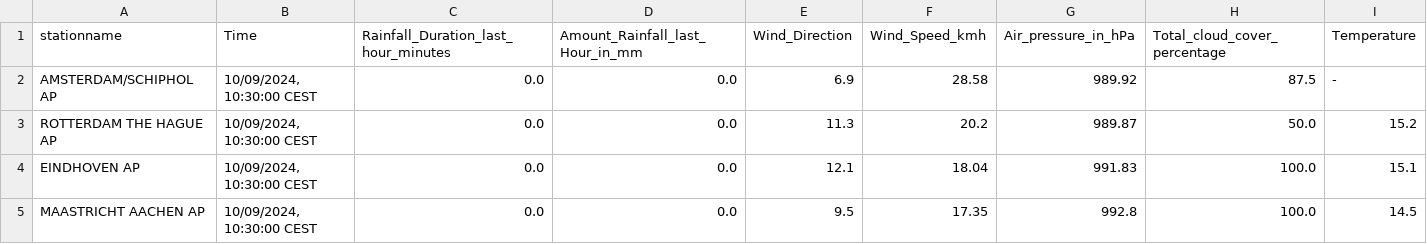
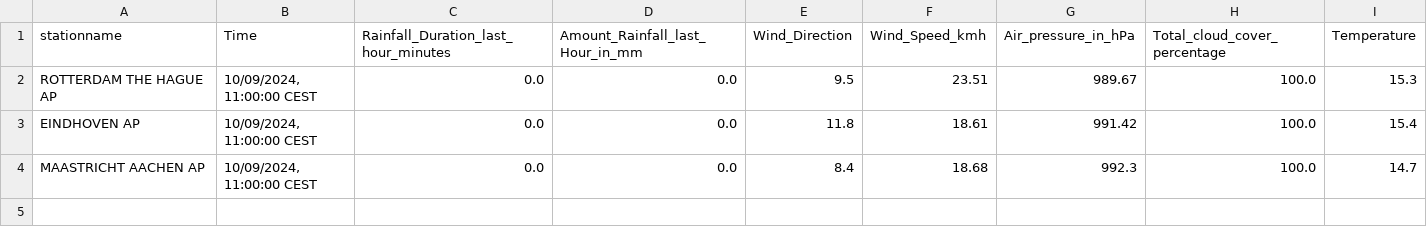
Before and after one commit to volkangumuskaya/rainfall_prediction_app, a CSV file: files/latest_measurements.csv, drawn as a sheet.

```diff
--- a/files/latest_measurements.csv
+++ b/files/latest_measurements.csv
@@ -1,5 +1,4 @@
 stationname,Time,Rainfall_Duration_last_hour_minutes,Amount_Rainfall_last_Hour_in_mm,Wind_Direction,Wind_Speed_kmh,Air_pressure_in_hPa,Total_cloud_cover_percentage,Temperature
-AMSTERDAM/SCHIPHOL AP,"10/09/2024, 10:30:00 CEST",0.0,0.0,6.9,28.58,989.92,87.5,-
-ROTTERDAM THE HAGUE AP,"10/09/2024, 10:30:00 CEST",0.0,0.0,11.3,20.2,989.87,50.0,15.2
-EINDHOVEN AP,"10/09/2024, 10:30:00 CEST",0.0,0.0,12.1,18.04,991.83,100.0,15.1
-MAASTRICHT AACHEN AP,"10/09/2024, 10:30:00 CEST",0.0,0.0,9.5,17.35,992.8,100.0,14.5
+ROTTERDAM THE HAGUE AP,"10/09/2024, 11:00:00 CEST",0.0,0.0,9.5,23.51,989.67,100.0,15.3
+EINDHOVEN AP,"10/09/2024, 11:00:00 CEST",0.0,0.0,11.8,18.61,991.42,100.0,15.4
+MAASTRICHT AACHEN AP,"10/09/2024, 11:00:00 CEST",0.0,0.0,8.4,18.68,992.3,100.0,14.7
```
